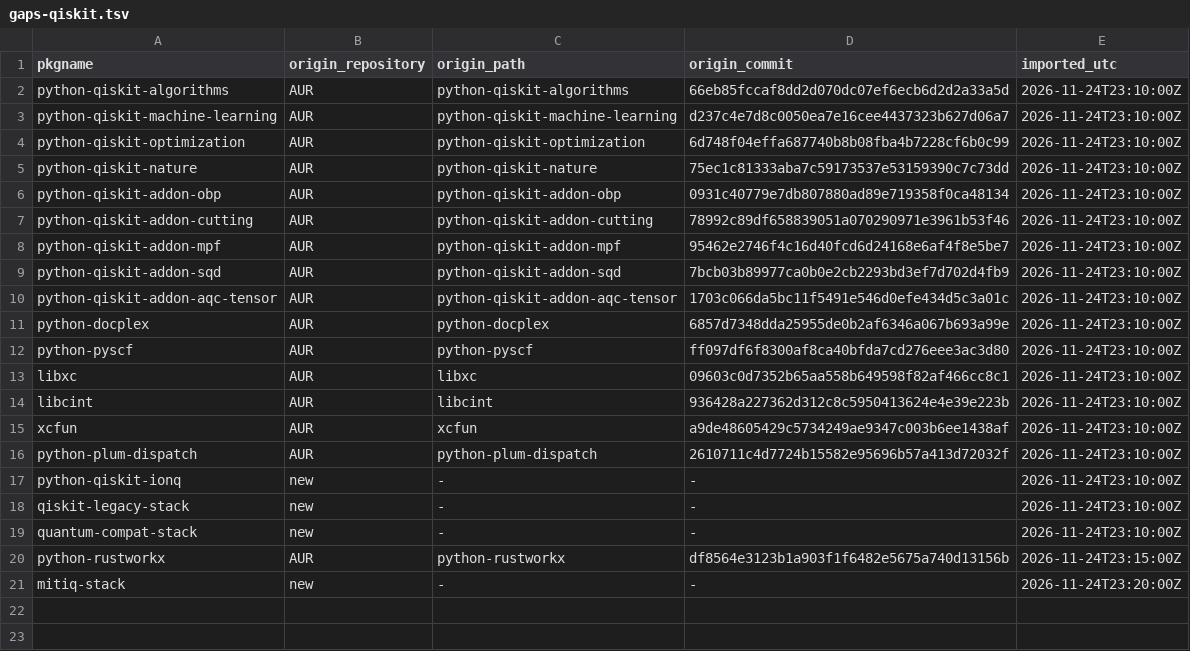
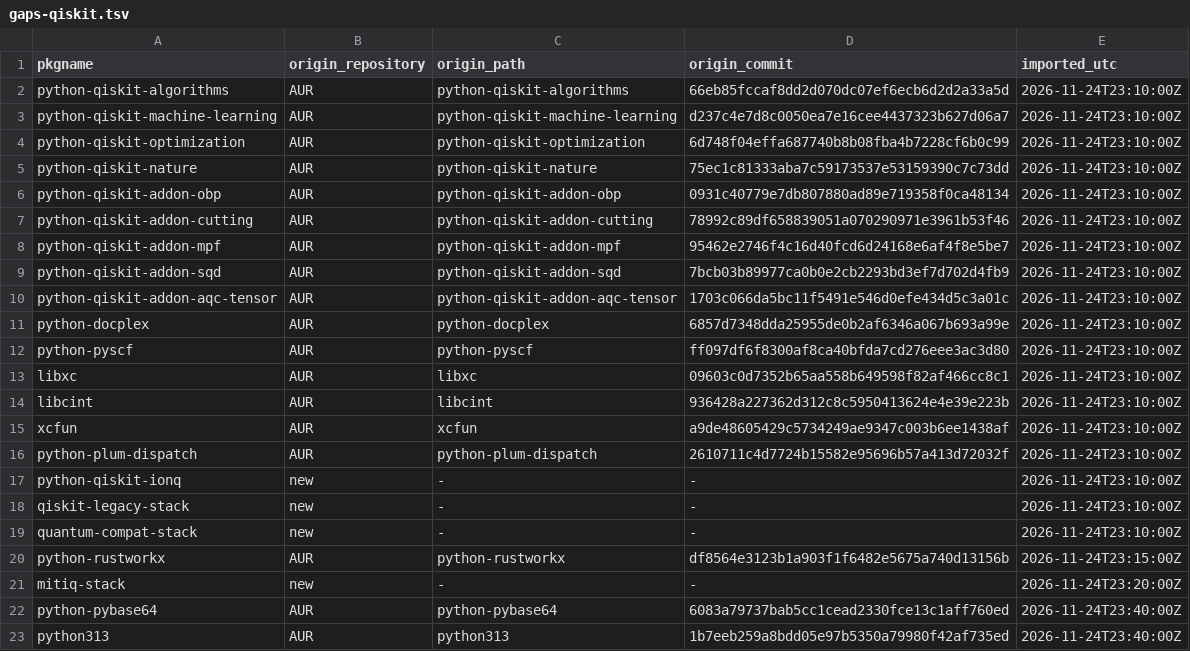
Before and after one commit to Oichkatzelesfrettschen/gororoba-pkgbuilds, a TSV file: provenance/gaps-qiskit.tsv, drawn as a sheet; the diff names each change by its address in the sheet, - before the commit and + after, or states it on an @@ line.

Commit message:
ci-fixes: python313, python-pybase64 recipes; qiskit and plum test dependencies
The stacks and the stack tests need python313, which no official repository provides (qiskit-ibm-transpiler 0.18.0 has no cp314 wheel). python-ibm-quantum-schemas needs python-pybase64, which only BlackArch packages. python-qiskit gains pylatexenc as a check dependency and deselects the container-font image test; python-plum-dispatch gains sybil for its conftest.

```diff
--- a/provenance/gaps-qiskit.tsv
+++ b/provenance/gaps-qiskit.tsv
+row 22: python-pybase64 | AUR | python-pybase64 | 6083a79737bab5cc1cead2330fce13c1aff760ed | 2026-11-24T23:40:00Z
+row 23: python313 | AUR | python313 | 1b7eeb259a8bdd05e97b5350a79980f42af735ed | 2026-11-24T23:40:00Z
```
Also changed, not shown: 11 other files.
